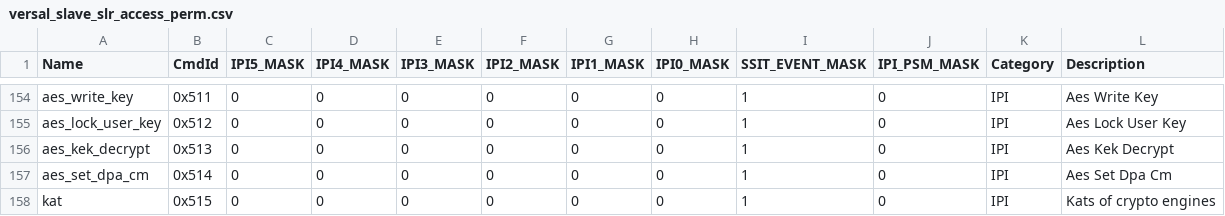
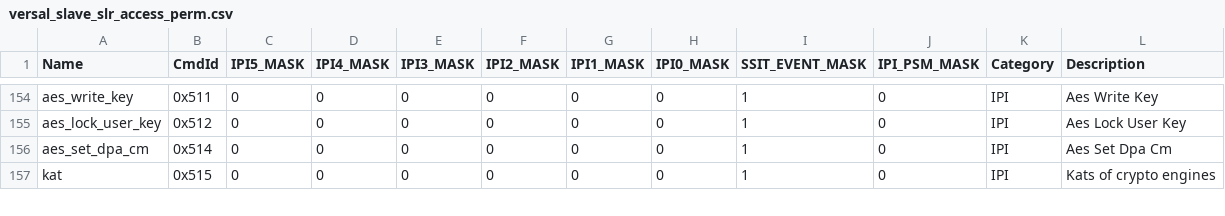
Before and after one commit to Xilinx/embeddedsw, a CSV file: lib/sw_apps/versal_plm/data/versal_slave_slr_access_perm.csv, drawn as a sheet; only a part is shown, gaps mark what is left out.

```diff
--- a/lib/sw_apps/versal_plm/data/versal_slave_slr_access_perm.csv
+++ b/lib/sw_apps/versal_plm/data/versal_slave_slr_access_perm.csv
@@ -155,3 +155,2 @@ aes_write_key,0x511,0,0,0,0,0,0,1,0,IPI,Aes Write Key
 aes_lock_user_key,0x512,0,0,0,0,0,0,1,0,IPI,Aes Lock User Key
-aes_kek_decrypt,0x513,0,0,0,0,0,0,1,0,IPI,Aes Kek Decrypt
 aes_set_dpa_cm,0x514,0,0,0,0,0,0,1,0,IPI,Aes Set Dpa Cm
```
Also changed, not shown: lib/sw_apps/versal_plm/data/versal_2ve_2vm_access_perm.csv, lib/sw_apps/versal_plm/data/versal_access_perm.csv, 12 other files.
